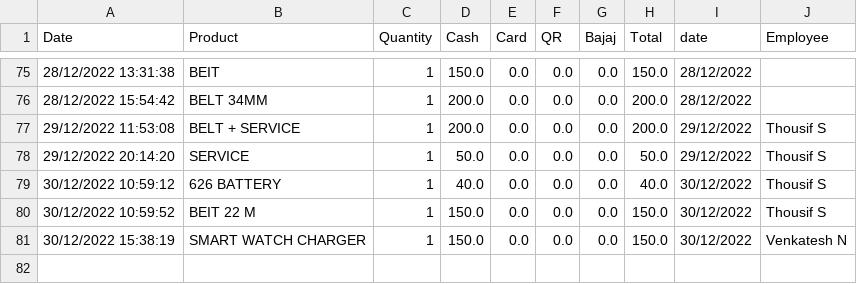
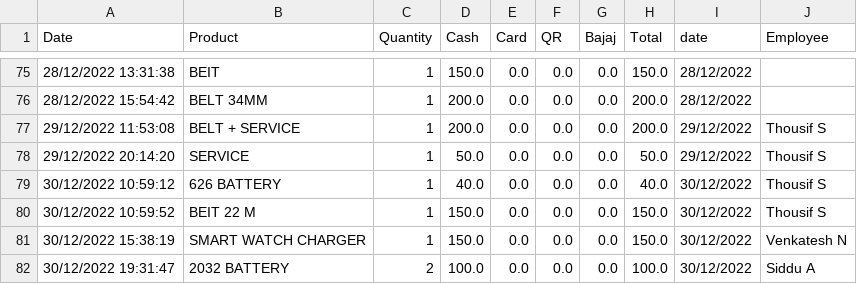
Before and after one commit to shilpa2806/Shop_Nandyal, a CSV file: datawobill.csv, drawn as a sheet; only a part is shown, gaps mark what is left out; the diff names each change by its address in the sheet, - before the commit and + after, or states it on an @@ line.

Commit message:
committing files

```diff
--- a/datawobill.csv
+++ b/datawobill.csv
+row 82: 30/12/2022 19:31:47 | 2032 BATTERY | 2 | 100.0 | 0.0 | 0.0 | 0.0 | 100.0 | 30/12/2022 | Siddu A
```
